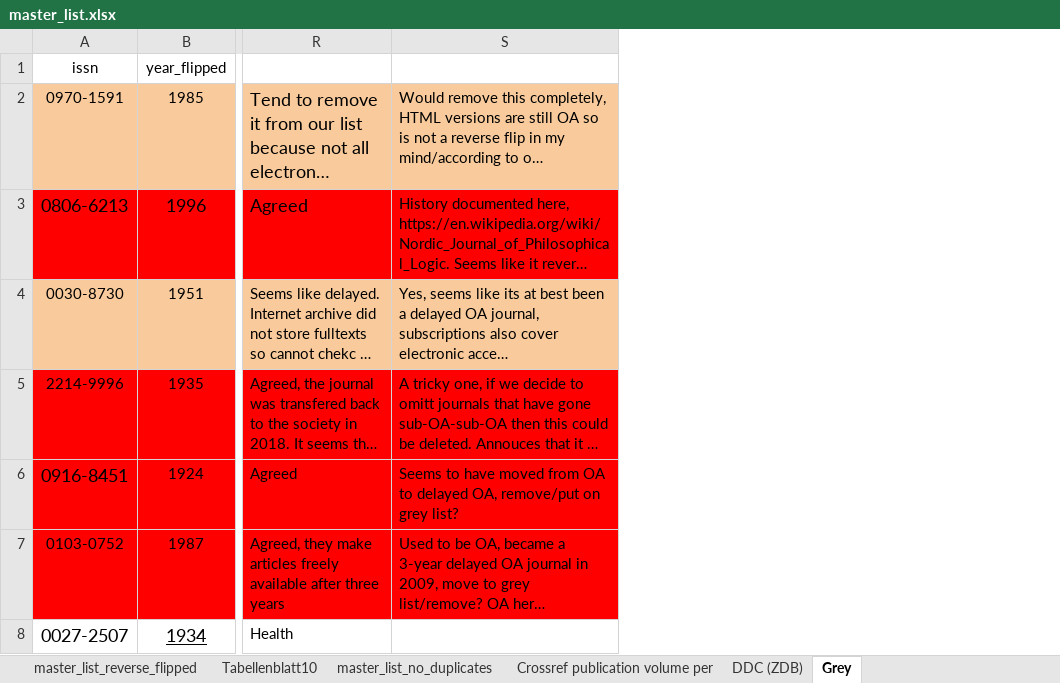
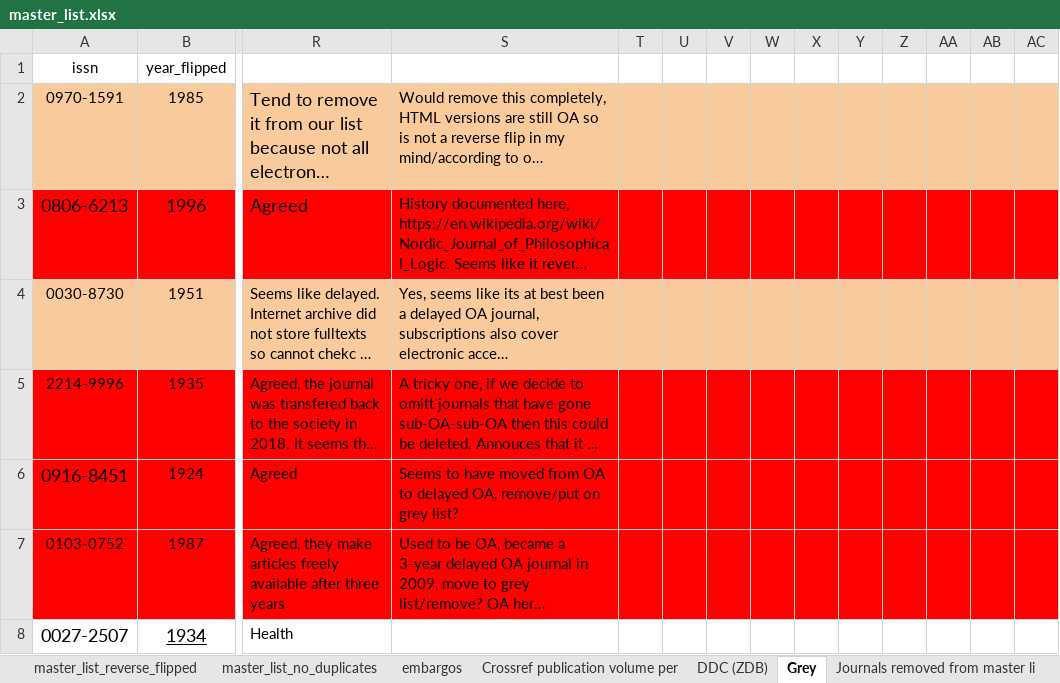
Before and after one commit to njahn82/rev_flip_results, an Excel workbook: data/master_list.xlsx, sheet Grey, drawn as a sheet; only a part is shown, gaps mark what is left out; long unchanged cells end in …; values as stored, in another font and other column widths than the file's, no borders; charts and pictures not drawn; the diff covers the shown part only; the diff names each change by its address in the sheet, - before the commit and + after, or states it on an @@ line.

```diff
--- a/data/master_list.xlsx (sheet Grey)
+++ b/data/master_list.xlsx (sheet Grey)
-sheet tab: Tabellenblatt10
+sheet tab: embargos
+column T, empty
+column U, empty
+column V, empty
+column W, empty
+column X, empty
+column Y, empty
+column Z, empty
+column AA, empty
+column AB, empty
+column AC, empty
```
Also changed, not shown: 5 added rows elsewhere in this sheet, sheet master_list_no_duplicates, 10 other files.
